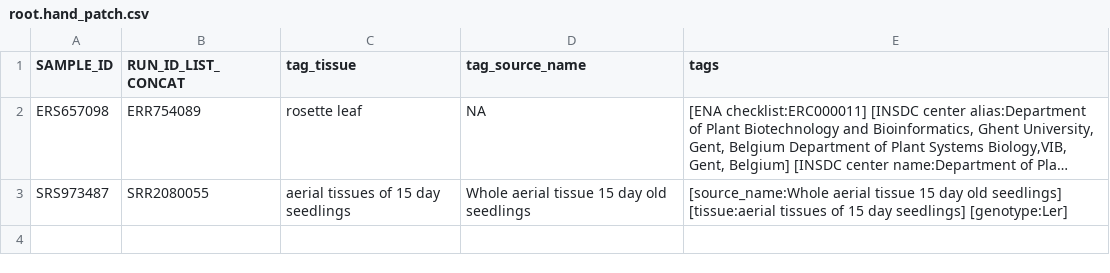
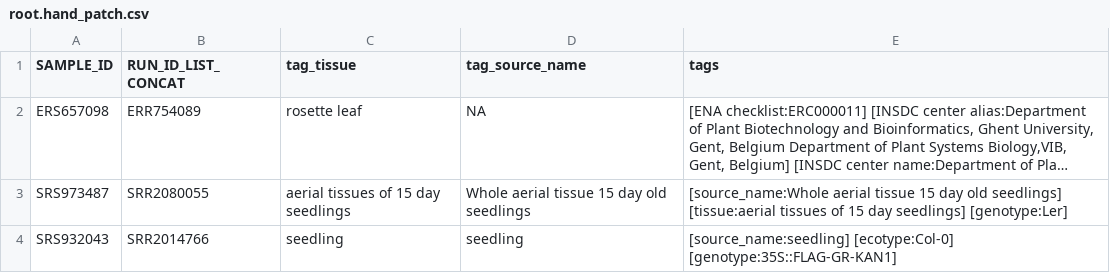
Before and after one commit to shouldsee/metacsv-ath-rnaseq, a CSV file: root.hand_patch.csv, drawn as a sheet; long unchanged cells end in …; the diff names each change by its address in the sheet, - before the commit and + after, or states it on an @@ line.

```diff
--- a/root.hand_patch.csv
+++ b/root.hand_patch.csv
+row 4: SRS932043 | SRR2014766 | seedling | seedling | [source_name:seedling] [ecotype:Col-0] [genotype:35S::FLAG-GR-KAN1]
```
Also changed, not shown: current.csv.
